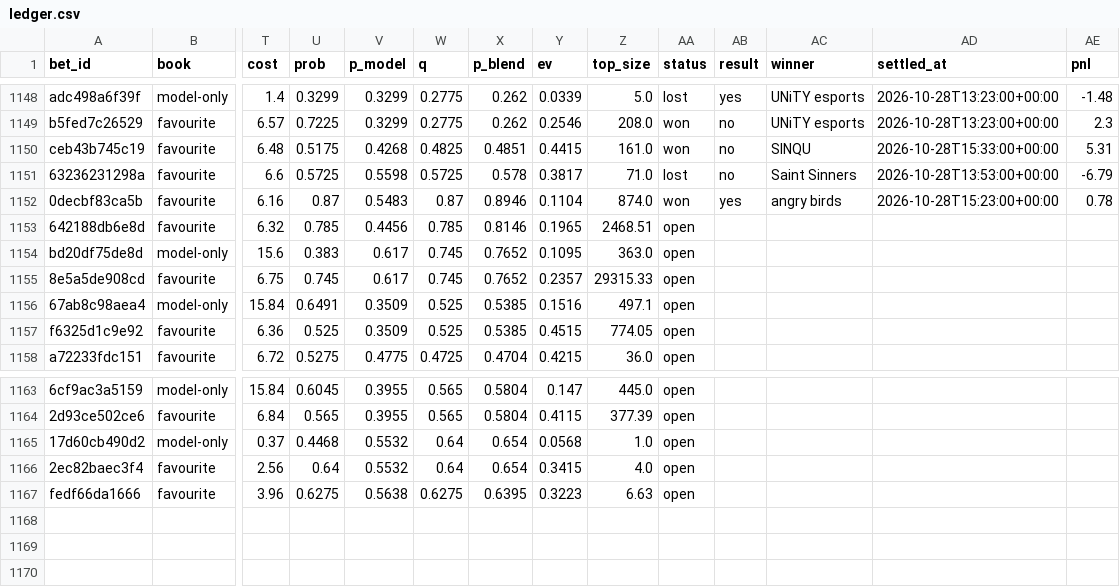
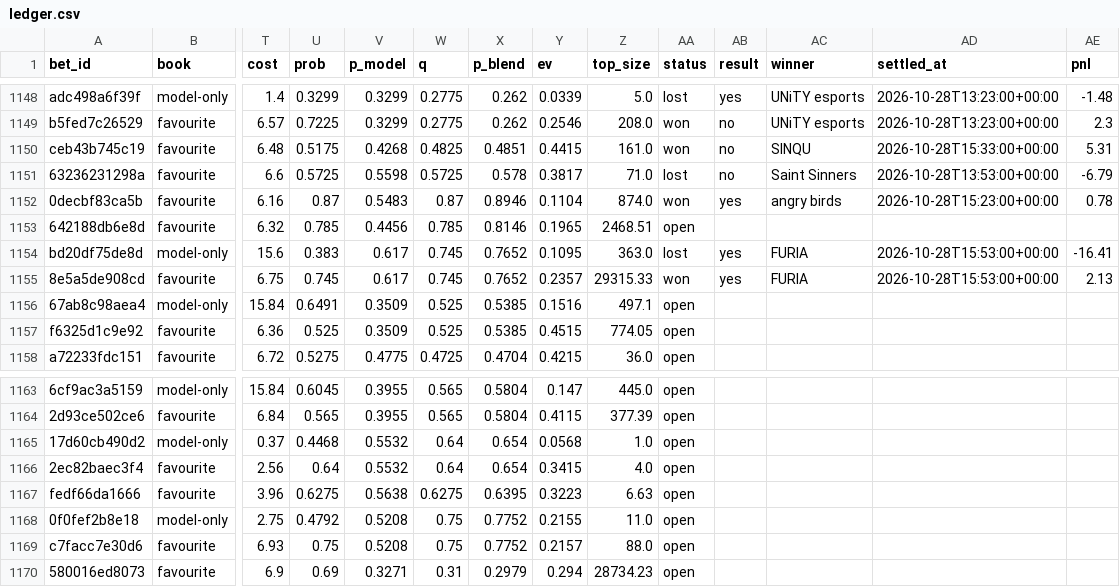
Before and after one commit to nathangin/esports-betting, a CSV file: state/paper/ledger.csv, drawn as a sheet; only a part is shown, gaps mark what is left out; rows hold the shown columns only; the diff names each change by its address in the sheet, - before the commit and + after, or states it on an @@ line.

```diff
--- a/state/paper/ledger.csv
+++ b/state/paper/ledger.csv
-AA1154 (status): open
+AA1154 (status): lost
-AB1154:AB1155 (result): (empty)
+AB1154:AB1155 (result): yes
-AC1154:AC1155 (winner): (empty)
+AC1154:AC1155 (winner): FURIA
-AD1154:AD1155 (settled_at): (empty)
+AD1154:AD1155 (settled_at): 2026-10-28T15:53:00+00:00
-AE1154 (pnl): (empty)
+AE1154 (pnl): -16.41
-AA1155 (status): open
+AA1155 (status): won
-AE1155 (pnl): (empty)
+AE1155 (pnl): 2.13
+row 1168: 0f0fef2b8e18 | model-only | 2.75 | 0.4792 | 0.5208 | 0.75 | 0.7752 | 0.2155 | 11.0 | open
+row 1169: c7facc7e30d6 | favourite | 6.93 | 0.75 | 0.5208 | 0.75 | 0.7752 | 0.2157 | 88.0 | open
+row 1170: 580016ed8073 | favourite | 6.9 | 0.69 | 0.3271 | 0.31 | 0.2979 | 0.294 | 28734.23 | open
```
Also changed, not shown: state/paper/closes.csv, 7 other files.
